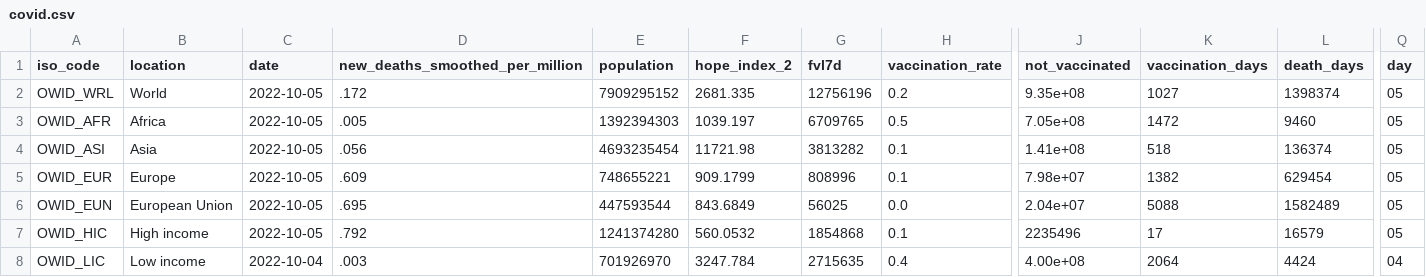
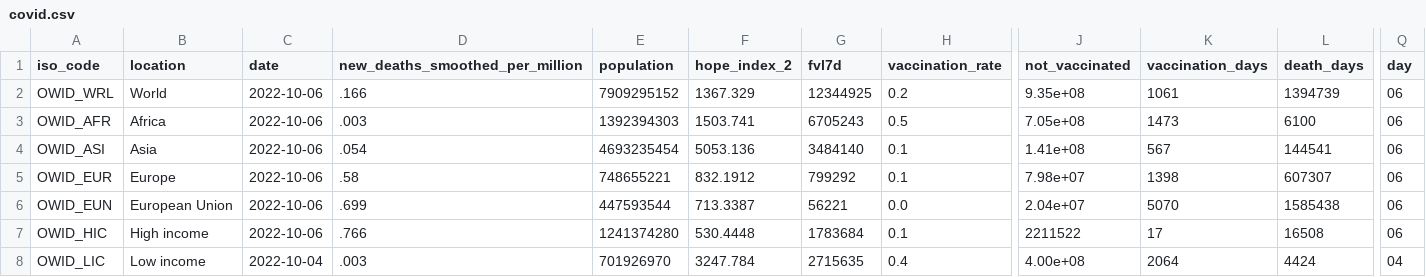
Before and after one commit to jonathanold/jonathanold.github.io, a CSV file: docs/otherdata/covid.csv, drawn as a sheet; only a part is shown, gaps mark what is left out; the diff covers the shown part only; the diff names each change by its address in the sheet, - before the commit and + after, or states it on an @@ line.

```diff
--- a/docs/otherdata/covid.csv
+++ b/docs/otherdata/covid.csv
-C2:C7 (date): 2022-10-05
+C2:C7 (date): 2022-10-06
-D2 (new_deaths_smoothed_per_million): .172
+D2 (new_deaths_smoothed_per_million): .166
-F2 (hope_index_2): 2681.335
+F2 (hope_index_2): 1367.329
-G2 (fvl7d): 12756196
+G2 (fvl7d): 12344925
-K2 (vaccination_days): 1027
+K2 (vaccination_days): 1061
-L2 (death_days): 1398374
+L2 (death_days): 1394739
-Q2:Q7 (day): 05
+Q2:Q7 (day): 06
-D3 (new_deaths_smoothed_per_million): .005
+D3 (new_deaths_smoothed_per_million): .003
-F3 (hope_index_2): 1039.197
+F3 (hope_index_2): 1503.741
-G3 (fvl7d): 6709765
+G3 (fvl7d): 6705243
-K3 (vaccination_days): 1472
+K3 (vaccination_days): 1473
-L3 (death_days): 9460
+L3 (death_days): 6100
-D4 (new_deaths_smoothed_per_million): .056
+D4 (new_deaths_smoothed_per_million): .054
-F4 (hope_index_2): 11721.98
+F4 (hope_index_2): 5053.136
-G4 (fvl7d): 3813282
+G4 (fvl7d): 3484140
-K4 (vaccination_days): 518
+K4 (vaccination_days): 567
-L4 (death_days): 136374
+L4 (death_days): 144541
-D5 (new_deaths_smoothed_per_million): .609
+D5 (new_deaths_smoothed_per_million): .58
-F5 (hope_index_2): 909.1799
+F5 (hope_index_2): 832.1912
-G5 (fvl7d): 808996
+G5 (fvl7d): 799292
-K5 (vaccination_days): 1382
+K5 (vaccination_days): 1398
-L5 (death_days): 629454
+L5 (death_days): 607307
-D6 (new_deaths_smoothed_per_million): .695
+D6 (new_deaths_smoothed_per_million): .699
-F6 (hope_index_2): 843.6849
+F6 (hope_index_2): 713.3387
-G6 (fvl7d): 56025
+G6 (fvl7d): 56221
-K6 (vaccination_days): 5088
+K6 (vaccination_days): 5070
-L6 (death_days): 1582489
+L6 (death_days): 1585438
-D7 (new_deaths_smoothed_per_million): .792
+D7 (new_deaths_smoothed_per_million): .766
-F7 (hope_index_2): 560.0532
+F7 (hope_index_2): 530.4448
-G7 (fvl7d): 1854868
+G7 (fvl7d): 1783684
-J7 (not_vaccinated): 2235496
+J7 (not_vaccinated): 2211522
-L7 (death_days): 16579
+L7 (death_days): 16508
```
Also changed, not shown: 67 edited cells elsewhere in this file, static/otherdata/covid.csv.
